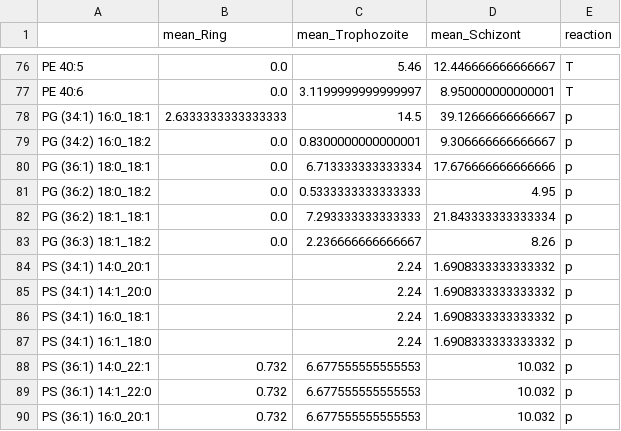
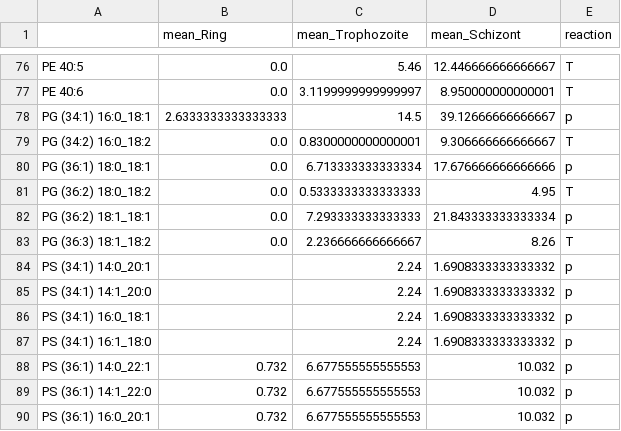
Before and after one commit to Nexia23/Plasmodium_abs_FBA, a TSV file: Datasets/slimeR_PLs.tsv, drawn as a sheet; only a part is shown, gaps mark what is left out.

```diff
--- a/Datasets/slimeR_PLs.tsv
+++ b/Datasets/slimeR_PLs.tsv
@@ -78,7 +78,7 @@ PE 40:6;0.0;3.1199999999999997;8.950000000000001;T
 PG (34:1) 16:0_18:1;2.6333333333333333;14.5;39.12666666666667;p
-PG (34:2) 16:0_18:2;0.0;0.8300000000000001;9.306666666666667;p
+PG (34:2) 16:0_18:2;0.0;0.8300000000000001;9.306666666666667;T
 PG (36:1) 18:0_18:1;0.0;6.713333333333334;17.676666666666666;p
-PG (36:2) 18:0_18:2;0.0;0.5333333333333333;4.95;p
+PG (36:2) 18:0_18:2;0.0;0.5333333333333333;4.95;T
 PG (36:2) 18:1_18:1;0.0;7.293333333333333;21.843333333333334;p
-PG (36:3) 18:1_18:2;0.0;2.236666666666667;8.26;p
+PG (36:3) 18:1_18:2;0.0;2.236666666666667;8.26;T
 PS (34:1) 14:0_20:1;;2.24;1.6908333333333332;p
```
Also changed, not shown: 1 other file.
